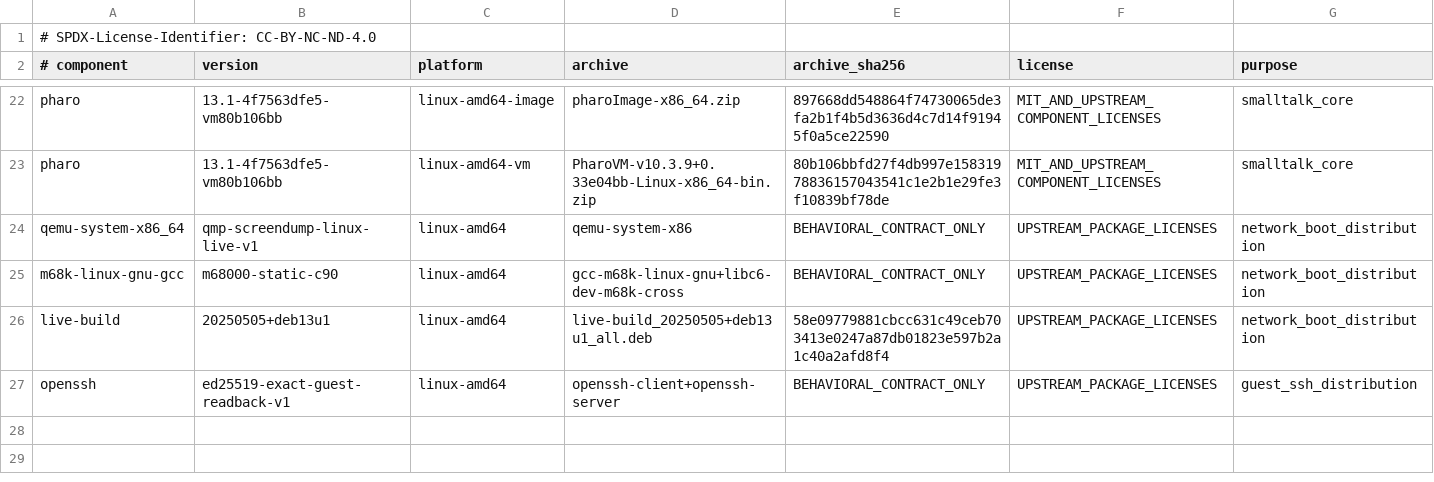
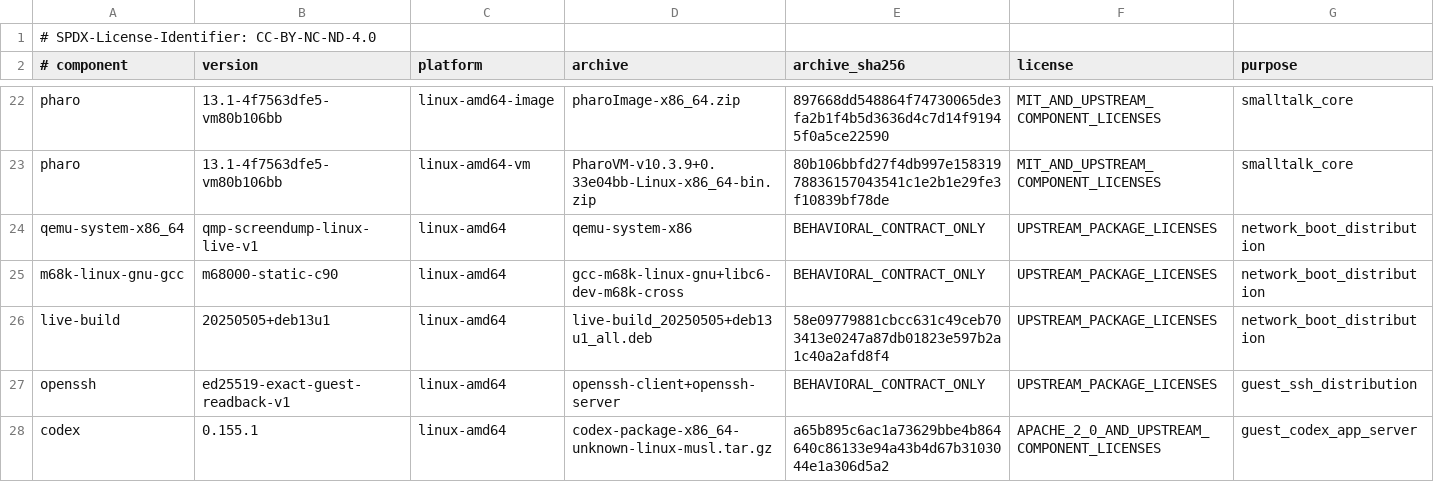
Before and after one commit to Goldkelch/qik-vrt, a TSV file: runtime/toolchains/TOOLCHAIN.lock.tsv, drawn as a sheet; only a part is shown, gaps mark what is left out.

Commit message:
feat(distribution): include pinned Codex and verify app-server over SSH
Install the complete versioned upstream package with exact-byte verification.
Exercise initialize and account/read through the real guest SSH channel while
keeping owner login and native ChatGPT pairing explicitly unestablished.

QIKVRT-Human-Actor: Ingolf Lohmann
QIKVRT-AI-Actor: OpenAI Codex
QIKVRT-Contribution-Record: state/work_units/LINUX_CODEX_DISTRIBUTION_20260921_V1.json
QIKVRT-Human-Decision: implementation requested; candidate review pending

```diff
--- a/runtime/toolchains/TOOLCHAIN.lock.tsv
+++ b/runtime/toolchains/TOOLCHAIN.lock.tsv
@@ -27 +27,2 @@ live-build	20250505+deb13u1	linux-amd64	live-build_20250505+deb13u1_all.deb	58e0
 openssh	ed25519-exact-guest-readback-v1	linux-amd64	openssh-client+openssh-server	BEHAVIORAL_CONTRACT_ONLY	UPSTREAM_PACKAGE_LICENSES	guest_ssh_distribution
+codex	0.155.1	linux-amd64	codex-package-x86_64-unknown-linux-musl.tar.gz	a65b895c6ac1a73629bbe4b864640c86133e94a43b4d67b3103044e1a306d5a2	APACHE_2_0_AND_UPSTREAM_COMPONENT_LICENSES	guest_codex_app_server
```
Also changed, not shown: 13 other files.
